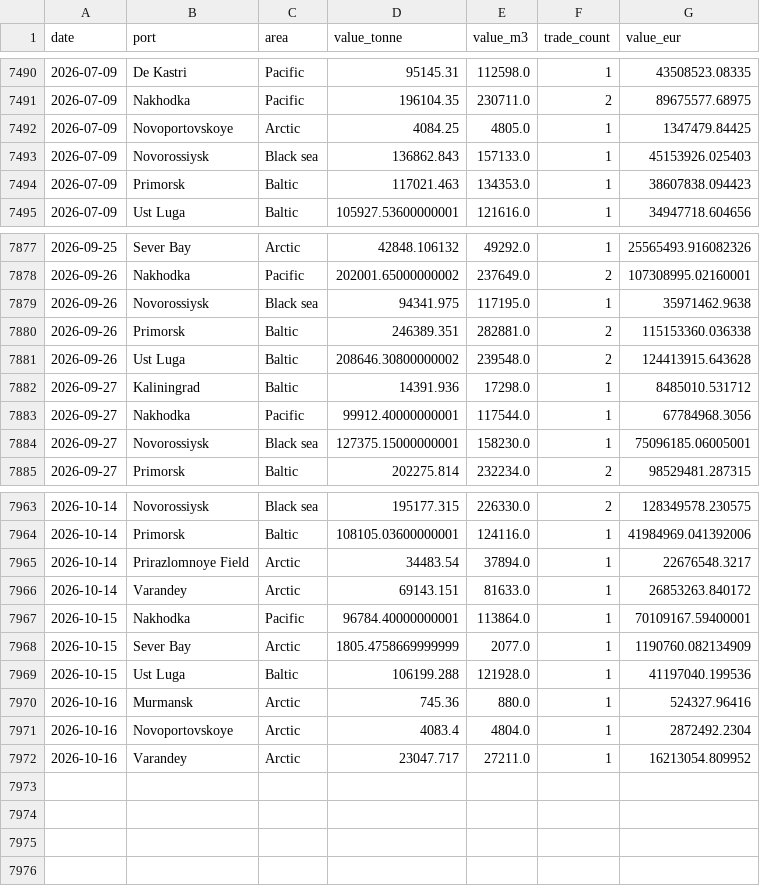
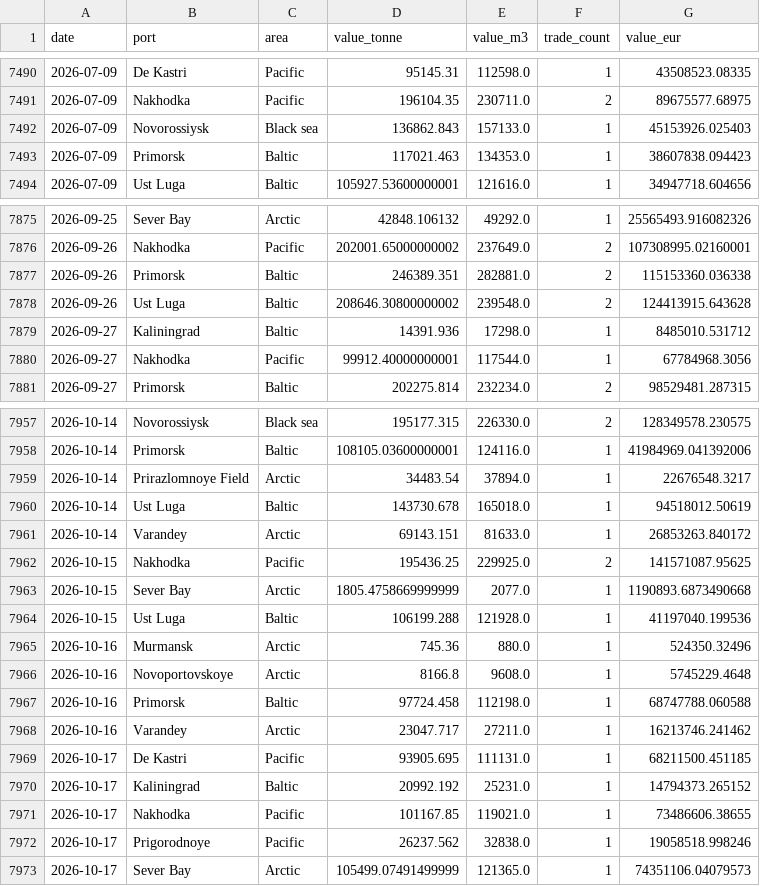
Before and after one commit to lorenzo-pasteris/Analisi-Russia-Ucraina, a CSV file: data/crea_ports_daily.csv, drawn as a sheet; only a part is shown, gaps mark what is left out; the diff covers the shown part only.

```diff
--- a/data/crea_ports_daily.csv
+++ b/data/crea_ports_daily.csv
@@ -7491,3 +7491,2 @@ date,port,area,value_tonne,value_m3,trade_count,value_eur
 2026-07-09,Nakhodka,Pacific,196104.35,230711.0,2,89675577.68975
-2026-07-09,Novoportovskoye,Arctic,4084.25,4805.0,1,1347479.84425
 2026-07-09,Novorossiysk,Black sea,136862.843,157133.0,1,45153926.025403
@@ -7878,3 +7876,2 @@ date,port,area,value_tonne,value_m3,trade_count,value_eur
 2026-09-26,Nakhodka,Pacific,202001.65000000002,237649.0,2,107308995.02160001
-2026-09-26,Novorossiysk,Black sea,94341.975,117195.0,1,35971462.9638
 2026-09-26,Primorsk,Baltic,246389.351,282881.0,2,115153360.036338
@@ -7883,3 +7880,2 @@ date,port,area,value_tonne,value_m3,trade_count,value_eur
 2026-09-27,Nakhodka,Pacific,99912.40000000001,117544.0,1,67784968.3056
-2026-09-27,Novorossiysk,Black sea,127375.15000000001,158230.0,1,75096185.06005001
 2026-09-27,Primorsk,Baltic,202275.814,232234.0,2,98529481.287315
@@ -7965,8 +7959,15 @@ date,port,area,value_tonne,value_m3,trade_count,value_eur
 2026-10-14,Prirazlomnoye Field,Arctic,34483.54,37894.0,1,22676548.3217
+2026-10-14,Ust Luga,Baltic,143730.678,165018.0,1,94518012.50619
 2026-10-14,Varandey,Arctic,69143.151,81633.0,1,26853263.840172
-2026-10-15,Nakhodka,Pacific,96784.40000000001,113864.0,1,70109167.59400001
-2026-10-15,Sever Bay,Arctic,1805.4758669999999,2077.0,1,1190760.082134909
+2026-10-15,Nakhodka,Pacific,195436.25,229925.0,2,141571087.95625
+2026-10-15,Sever Bay,Arctic,1805.4758669999999,2077.0,1,1190893.6873490668
 2026-10-15,Ust Luga,Baltic,106199.288,121928.0,1,41197040.199536
-2026-10-16,Murmansk,Arctic,745.36,880.0,1,524327.96416
-2026-10-16,Novoportovskoye,Arctic,4083.4,4804.0,1,2872492.2304
-2026-10-16,Varandey,Arctic,23047.717,27211.0,1,16213054.809952
+2026-10-16,Murmansk,Arctic,745.36,880.0,1,524350.32496
+2026-10-16,Novoportovskoye,Arctic,8166.8,9608.0,1,5745229.4648
+2026-10-16,Primorsk,Baltic,97724.458,112198.0,1,68747788.060588
+2026-10-16,Varandey,Arctic,23047.717,27211.0,1,16213746.241462
+2026-10-17,De Kastri,Pacific,93905.695,111131.0,1,68211500.451185
+2026-10-17,Kaliningrad,Baltic,20992.192,25231.0,1,14794373.265152
+2026-10-17,Nakhodka,Pacific,101167.85,119021.0,1,73486606.38655
+2026-10-17,Prigorodnoye,Pacific,26237.562,32838.0,1,19058518.998246
+2026-10-17,Sever Bay,Arctic,105499.07491499999,121365.0,1,74351106.04079573
```
Also changed, not shown: 3 removed rows and 18 edited cells elsewhere in this file, data/crea_counter.csv, data/crea_monthly.csv.
